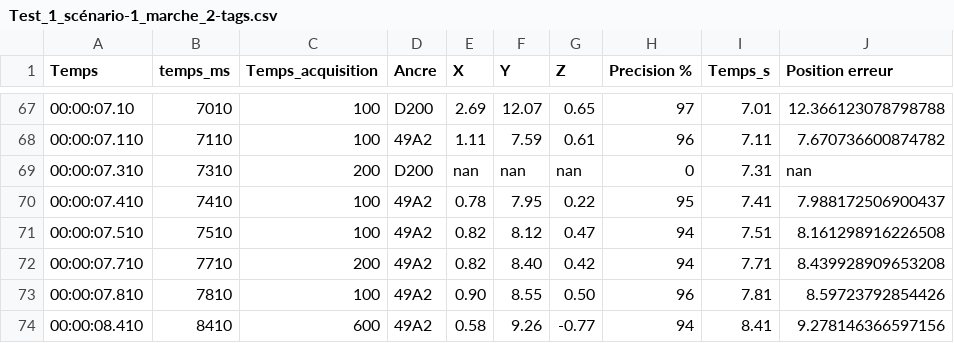
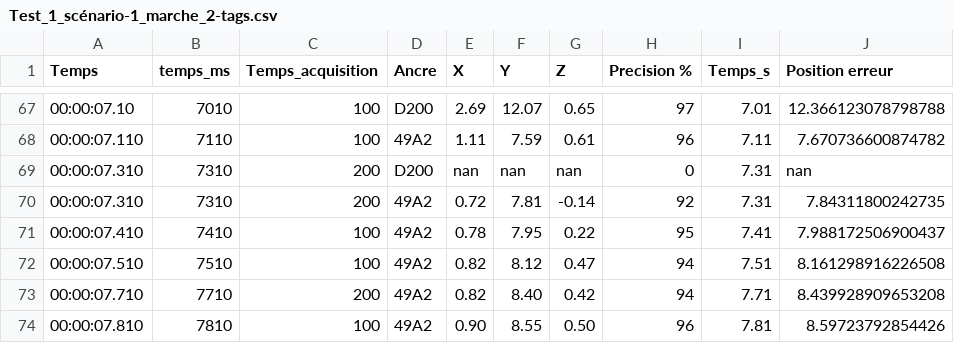
Before and after one commit to PaladinSkyland/WaterPoloVisualisation, a CSV file: back/data/news/csv/Test_1_scénario-1_marche_2-tags.csv, drawn as a sheet; only a part is shown, gaps mark what is left out; the shorter side is filled out with more unchanged rows; the diff names each change by its address in the sheet, - before the commit and + after, or states it on an @@ line.

```diff
--- a/back/data/news/csv/Test_1_scénario-1_marche_2-tags.csv
+++ b/back/data/news/csv/Test_1_scénario-1_marche_2-tags.csv
+row 70: 00:00:07.310 | 7310 | 200 | 49A2 | 0.72 | 7.81 | -0.14 | 92 | 7.31 | 7.84311800242735
```
Also changed, not shown: back/data/news/csv/Test_2_scénario-1_marche_2-tags.csv, back/data/news/csv/Test_3_scénario-1_marche_2-tags.csv, 18 other files.
